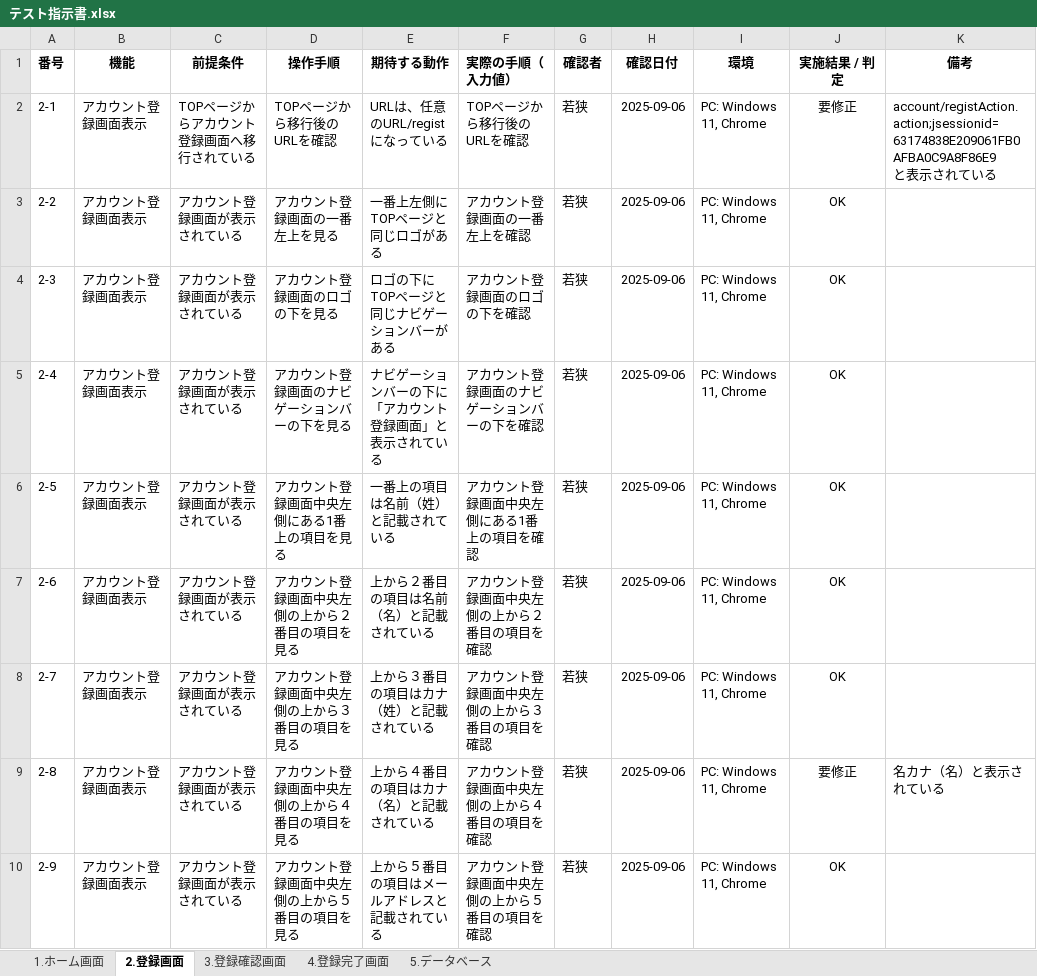
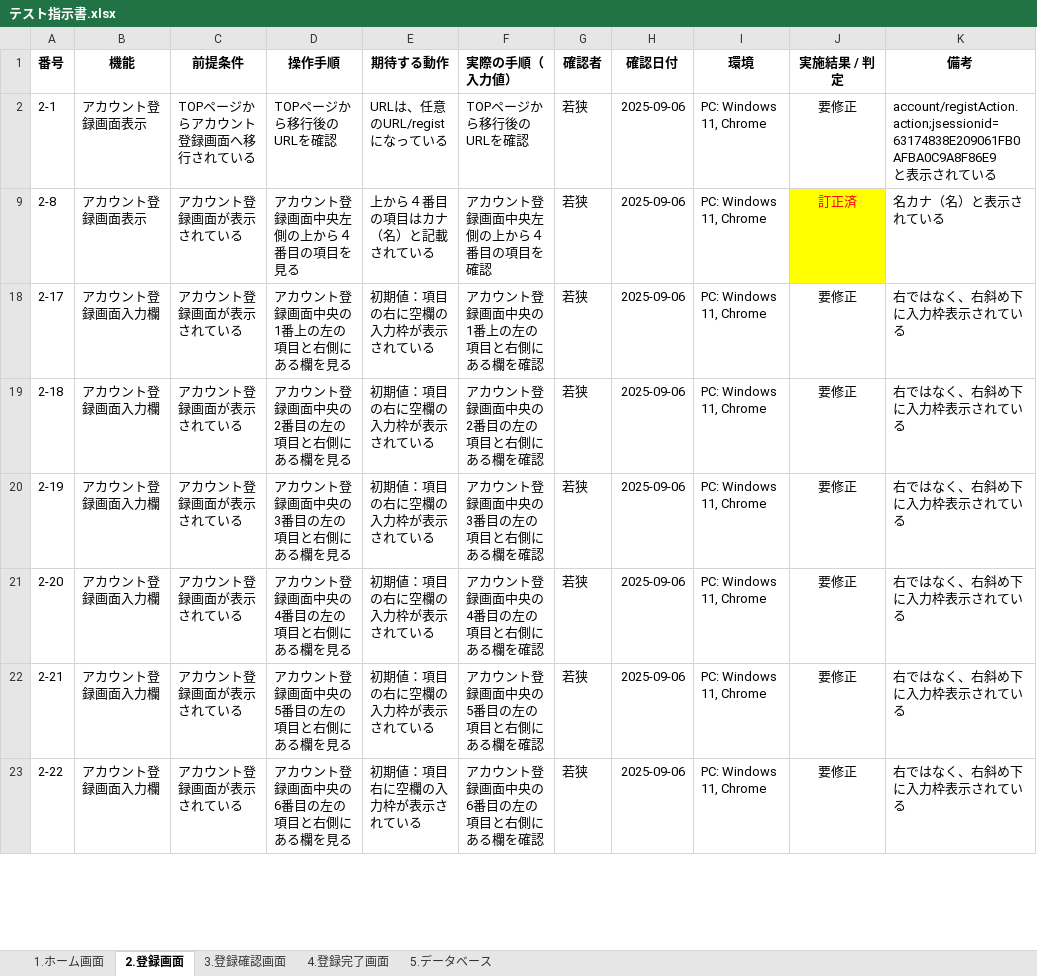
Before and after one commit to waka-di/TEST, an Excel workbook: テスト指示書.xlsx, sheet 2.登録画面, drawn as a sheet; only a part is shown; the shorter side is filled out with more unchanged rows; values as stored, in another font and other column widths than the file's, no borders; the diff covers the shown part only; the diff names each change by its address in the sheet, - before the commit and + after, or states it on an @@ line.

```diff
--- a/テスト指示書.xlsx (sheet 2.登録画面)
+++ b/テスト指示書.xlsx (sheet 2.登録画面)
@@ row 3 hidden: 2-2 | アカウント登録画面表示 | アカウント登録画面が表示されている | アカウント登録画面の一番左上を見る | 一番上左側にTOPページと同じロゴがある | アカウント登録画面の一番左上を確認 | 若狭 | 2025-09-06 | PC: Windows 11, Chrome | OK @@
@@ row 4 hidden: 2-3 | アカウント登録画面表示 | アカウント登録画面が表示されている | アカウント登録画面のロゴの下を見る | ロゴの下にTOPページと同じナビゲーションバーがある | アカウント登録画面のロゴの下を確認 | 若狭 | 2025-09-06 | PC: Windows 11, Chrome | OK @@
@@ row 5 hidden: 2-4 | アカウント登録画面表示 | アカウント登録画面が表示されている | アカウント登録画面のナビゲーションバーの下を見る | ナビゲーションバーの下に「アカウント登録画面」と表示されている | アカウント登録画面のナビゲーションバーの下を確認 | 若狭 | 2025-09-06 | PC: Windows 11, Chrome | OK @@
@@ row 6 hidden: 2-5 | アカウント登録画面表示 | アカウント登録画面が表示されている | アカウント登録画面中央左側にある1番上の項目を見る | 一番上の項目は名前（姓）と記載されている | アカウント登録画面中央左側にある1番上の項目を確認 | 若狭 | 2025-09-06 | PC: Windows 11, Chrome | OK @@
@@ row 7 hidden: 2-6 | アカウント登録画面表示 | アカウント登録画面が表示されている | アカウント登録画面中央左側の上から２番目の項目を見る | 上から２番目の項目は名前（名）と記載されている | アカウント登録画面中央左側の上から２番目の項目を確認 | 若狭 | 2025-09-06 | PC: Windows 11, Chrome | OK @@
@@ row 8 hidden: 2-7 | アカウント登録画面表示 | アカウント登録画面が表示されている | アカウント登録画面中央左側の上から３番目の項目を見る | 上から３番目の項目はカナ（姓）と記載されている | アカウント登録画面中央左側の上から３番目の項目を確認 | 若狭 | 2025-09-06 | PC: Windows 11, Chrome | OK @@
-J9 (実施結果 / 判定): 要修正
+J9 (実施結果 / 判定): 訂正済
@@ J9 fill: none → #FFFF00, text colour: black → #FF0000 @@
@@ row 10 hidden: 2-9 | アカウント登録画面表示 | アカウント登録画面が表示されている | アカウント登録画面中央左側の上から５番目の項目を見る | 上から５番目の項目はメールアドレスと記載されている | アカウント登録画面中央左側の上から５番目の項目を確認 | 若狭 | 2025-09-06 | PC: Windows 11, Chrome | OK @@
```
Also changed, not shown: 50 hidden or unhidden rows elsewhere in this sheet, sheet 3.登録確認画面, 1 other file.
